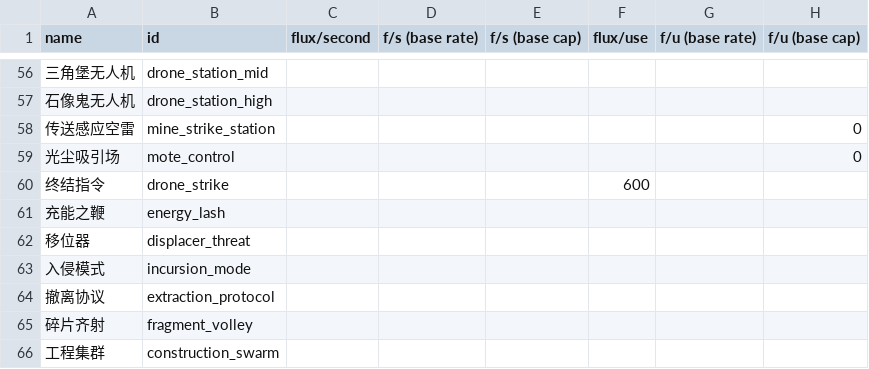
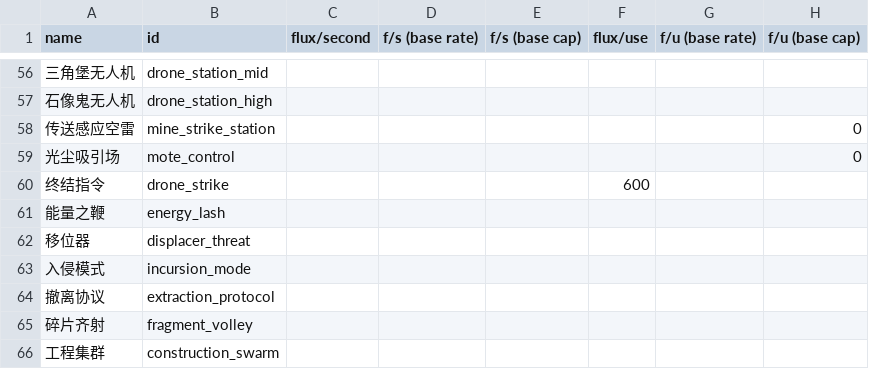
Before and after one commit to TruthOriginem/Starsector-Localization-CN, a CSV file: localization/data/shipsystems/ship_systems.csv, drawn as a sheet; only a part is shown, gaps mark what is left out; the diff names each change by its address in the sheet, - before the commit and + after, or states it on an @@ line.

```diff
--- a/localization/data/shipsystems/ship_systems.csv
+++ b/localization/data/shipsystems/ship_systems.csv
-A61 (name): 充能之鞭
+A61 (name): 能量之鞭
```
Also changed, not shown: localization/data/strings/descriptions.csv, 2 other files.
